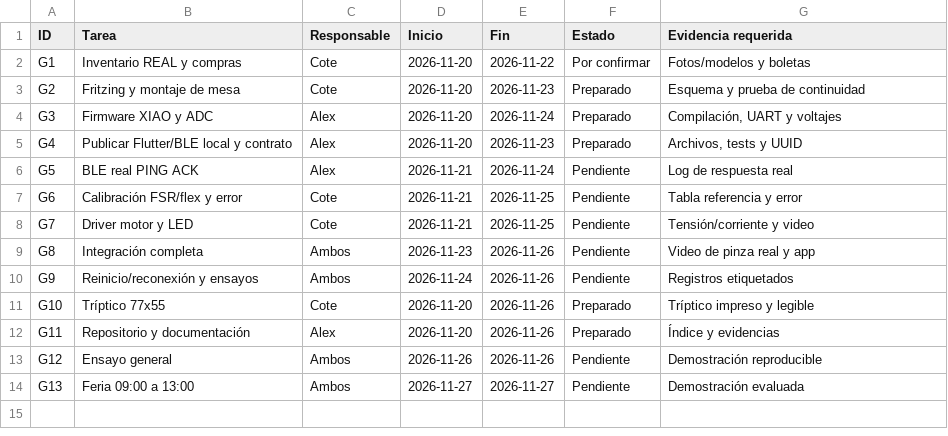
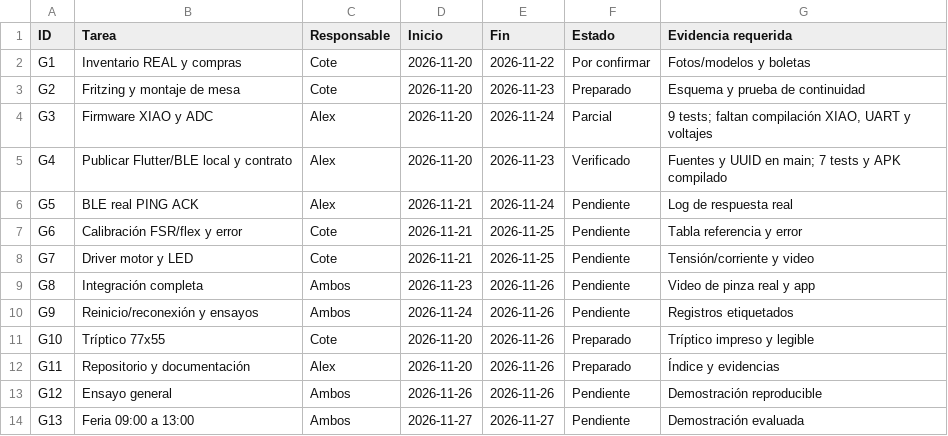
Before and after one commit to nikucode/microcontroladores, a CSV file: proyecto_final/handsense/documentacion_actual/GANTT_VIGENTE.csv, drawn as a sheet.

```diff
--- a/proyecto_final/handsense/documentacion_actual/GANTT_VIGENTE.csv
+++ b/proyecto_final/handsense/documentacion_actual/GANTT_VIGENTE.csv
@@ -3,4 +3,4 @@ G1,"Inventario REAL y compras",Cote,2026-11-20,2026-11-22,Por confirmar,"Fotos/m
 G2,"Fritzing y montaje de mesa",Cote,2026-11-20,2026-11-23,Preparado,"Esquema y prueba de continuidad"
-G3,"Firmware XIAO y ADC",Alex,2026-11-20,2026-11-24,Preparado,"Compilación, UART y voltajes"
-G4,"Publicar Flutter/BLE local y contrato",Alex,2026-11-20,2026-11-23,Preparado,"Archivos, tests y UUID"
+G3,"Firmware XIAO y ADC",Alex,2026-11-20,2026-11-24,Parcial,"9 tests; faltan compilación XIAO, UART y voltajes"
+G4,"Publicar Flutter/BLE local y contrato",Alex,2026-11-20,2026-11-23,Verificado,"Fuentes y UUID en main; 7 tests y APK compilado"
 G5,"BLE real PING ACK",Alex,2026-11-21,2026-11-24,Pendiente,"Log de respuesta real"
```
Also changed, not shown: proyecto_final/handsense/validacion/BOM.csv, 12 other files.
